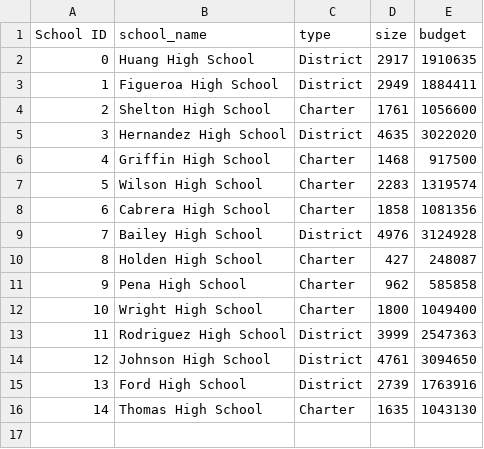
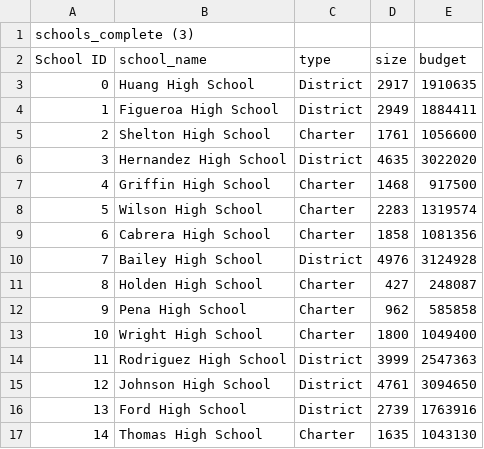
Before and after one commit to dannie6585/-School_District_Analysis.-, a CSV file: Resources/schools_complete.csv, drawn as a sheet.

Commit message:
Adding PyCitySchools.ipynb file and Resources folder. git add PyCitySchools.ipynb Resources/ git add PyCitySchools.ipynb Resources/

```diff
--- a/Resources/schools_complete.csv
+++ b/Resources/schools_complete.csv
@@ -1 +1,2 @@
+schools_complete (3),,,,
 School ID,school_name,type,size,budget
```
Also changed, not shown: 1 other file.
